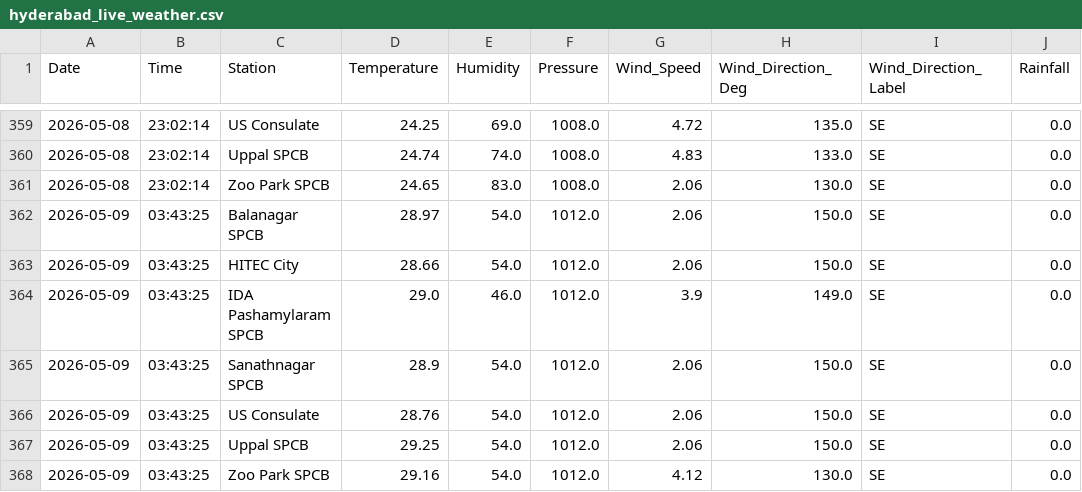
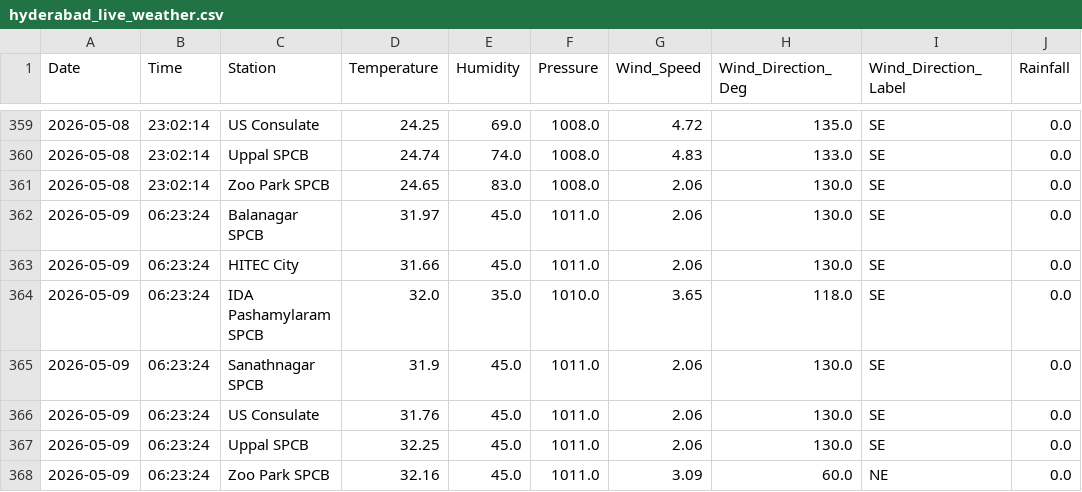
Before and after one commit to Rohan0639/Forecast, a CSV file: data/hyderabad_live_weather.csv, drawn as a sheet; only a part is shown, gaps mark what is left out.

```diff
--- a/data/hyderabad_live_weather.csv
+++ b/data/hyderabad_live_weather.csv
@@ -361,8 +361,8 @@ Date,Time,Station,Temperature,Humidity,Pressure,Wind_Speed,Wind_Direction_Deg,Wi
 2026-05-08,23:02:14,Zoo Park SPCB,24.65,83.0,1008.0,2.06,130.0,SE,0.0
-2026-05-09,03:43:25,Balanagar SPCB,28.97,54.0,1012.0,2.06,150.0,SE,0.0
-2026-05-09,03:43:25,HITEC City,28.66,54.0,1012.0,2.06,150.0,SE,0.0
-2026-05-09,03:43:25,IDA Pashamylaram SPCB,29.0,46.0,1012.0,3.9,149.0,SE,0.0
-2026-05-09,03:43:25,Sanathnagar SPCB,28.9,54.0,1012.0,2.06,150.0,SE,0.0
-2026-05-09,03:43:25,US Consulate,28.76,54.0,1012.0,2.06,150.0,SE,0.0
-2026-05-09,03:43:25,Uppal SPCB,29.25,54.0,1012.0,2.06,150.0,SE,0.0
-2026-05-09,03:43:25,Zoo Park SPCB,29.16,54.0,1012.0,4.12,130.0,SE,0.0
+2026-05-09,06:23:24,Balanagar SPCB,31.97,45.0,1011.0,2.06,130.0,SE,0.0
+2026-05-09,06:23:24,HITEC City,31.66,45.0,1011.0,2.06,130.0,SE,0.0
+2026-05-09,06:23:24,IDA Pashamylaram SPCB,32.0,35.0,1010.0,3.65,118.0,SE,0.0
+2026-05-09,06:23:24,Sanathnagar SPCB,31.9,45.0,1011.0,2.06,130.0,SE,0.0
+2026-05-09,06:23:24,US Consulate,31.76,45.0,1011.0,2.06,130.0,SE,0.0
+2026-05-09,06:23:24,Uppal SPCB,32.25,45.0,1011.0,2.06,130.0,SE,0.0
+2026-05-09,06:23:24,Zoo Park SPCB,32.16,45.0,1011.0,3.09,60.0,NE,0.0
```
Also changed, not shown: data/live_aqi_dataset.csv.
